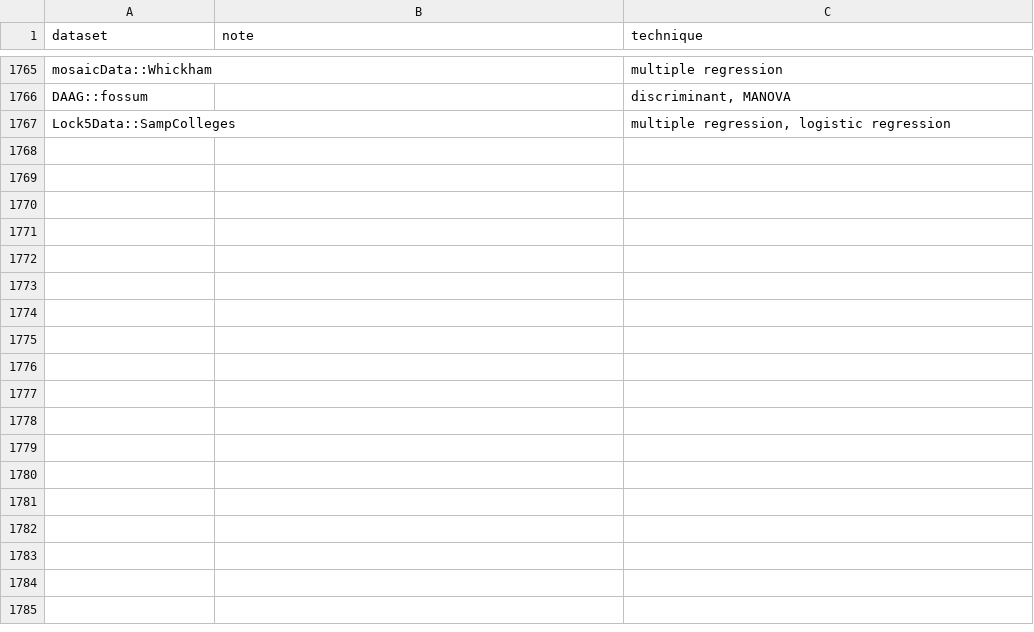
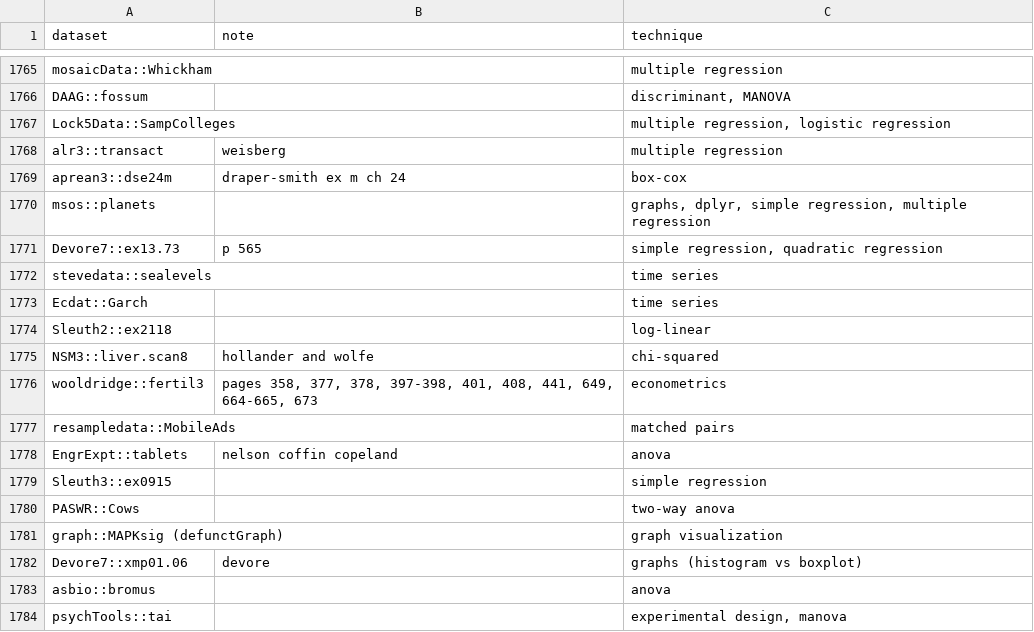
Before and after one commit to nxskok/datasets-all, a CSV file: descriptions.csv, drawn as a sheet; only a part is shown, gaps mark what is left out.

Commit message:
add some more datafiles

```diff
--- a/descriptions.csv
+++ b/descriptions.csv
@@ -1767 +1767,18 @@ DAAG::fossum,,"discriminant, MANOVA",,,,,,,,,,,,,,,,,,,
 Lock5Data::SampColleges,,"multiple regression, logistic regression",,,,,,,,,,,,,,,,,,,
+alr3::transact,weisberg,multiple regression,,,,,,,,,,,,,,,,,,,
+aprean3::dse24m,draper-smith ex m ch 24,box-cox,,,,,,,,,,,,,,,,,,,
+msos::planets,,"graphs, dplyr, simple regression, multiple regression",,,,,,,,,,,,,,,,,,,
+Devore7::ex13.73,p 565,"simple regression, quadratic regression",,,,,,,,,,,,,,,,,,,
+stevedata::sealevels,,time series,,,,,,,,,,,,,,,,,,,
+Ecdat::Garch,,time series,,,,,,,,,,,,,,,,,,,
+Sleuth2::ex2118,,log-linear,,,,,,,,,,,,,,,,,,,
+NSM3::liver.scan8,hollander and wolfe,chi-squared,,,,,,,,,,,,,,,,,,,
+wooldridge::fertil3,"pages 358, 377, 378, 397-398, 401, 408, 441, 649, 664-665, 673",econometrics,,,,,,,,,,,,,,,,,,,
+resampledata::MobileAds,,matched pairs,,,,,,,,,,,,,,,,,,,
+EngrExpt::tablets,nelson coffin copeland,anova,,,,,,,,,,,,,,,,,,,
+Sleuth3::ex0915,,simple regression,,,,,,,,,,,,,,,,,,,
+PASWR::Cows,,two-way anova,,,,,,,,,,,,,,,,,,,
+graph::MAPKsig (defunctGraph),,graph visualization,,,,,,,,,,,,,,,,,,,
+Devore7::xmp01.06,devore,graphs (histogram vs boxplot),,,,,,,,,,,,,,,,,,,
+asbio::bromus,,anova,,,,,,,,,,,,,,,,,,,
+psychTools::tai,,"experimental design, manova",,,,,,,,,,,,,,,,,,,
```
